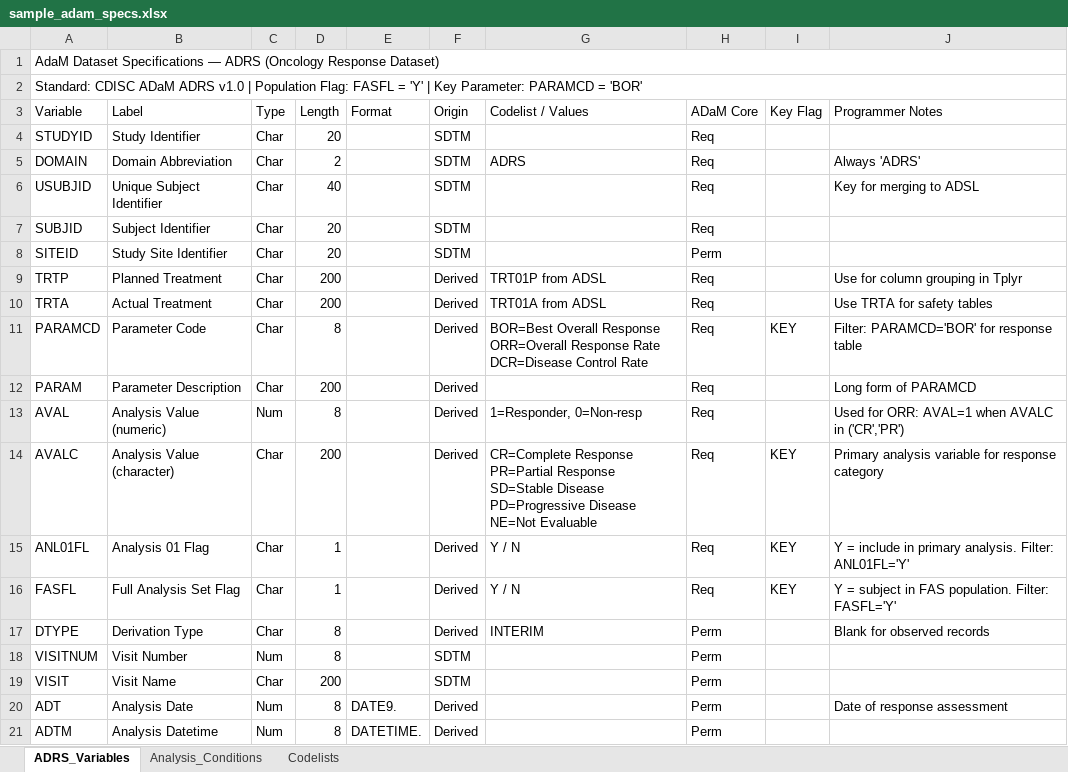
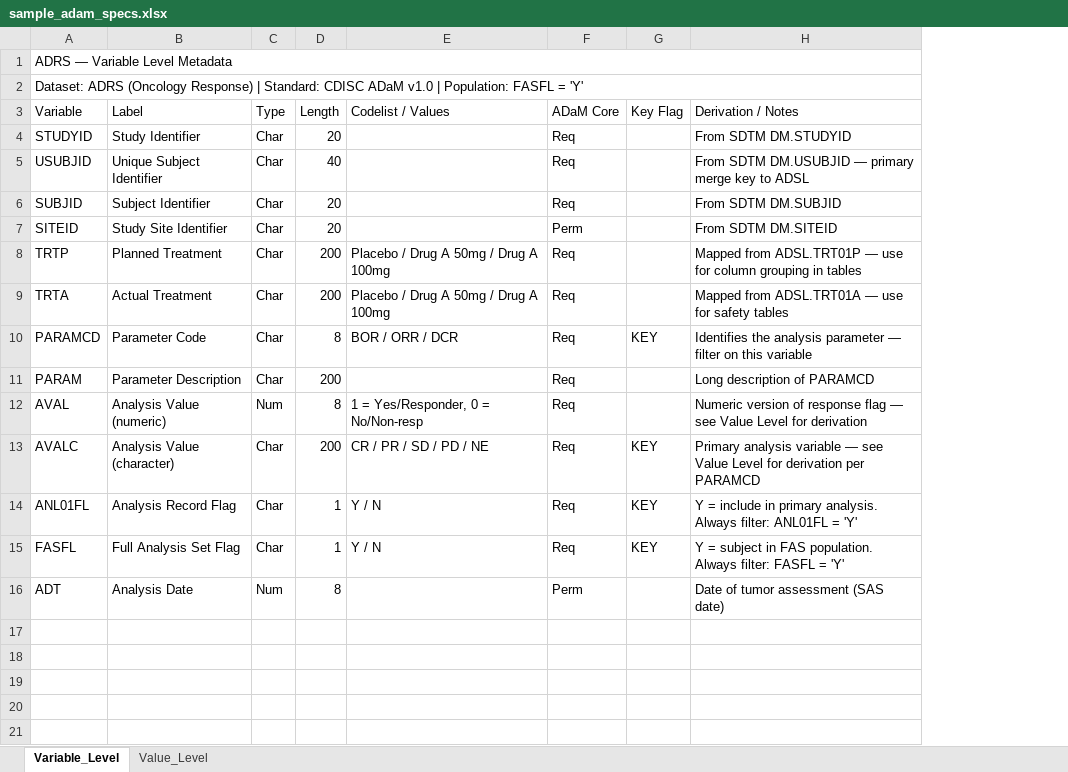
Before and after one commit to vdebbeti/vibe_code_output, an Excel workbook: data/sample_adam_specs.xlsx, sheet Variable_Level, drawn as a sheet; values as stored, in another font and other column widths than the file's, no cell formats; removed rows and columns are numbered as before the commit, all else as after; ↵ is a line break in a cell; the diff names each change by its address in the sheet, - before the commit and + after, or states it on an @@ line.

```diff
--- a/data/sample_adam_specs.xlsx (sheet Variable_Level)
+++ b/data/sample_adam_specs.xlsx (sheet Variable_Level)
-sheet tab: ADRS_Variables
+sheet tab: Variable_Level
-sheet tab: Analysis_Conditions
+sheet tab: Value_Level
-sheet tab: Codelists
-column E (Format), row 20: DATE9.
-column F (Origin), row 4: SDTM; rows 6-16: SDTM | SDTM | SDTM | Derived | Derived | Derived | Derived | Derived | Derived | Derived | Derived; row 20: Derived
-column J (Programmer Notes), rows 6-16: Key for merging to ADSL |  |  | Use for column grouping in Tplyr | Use TRTA for safety tables | Filter: PARAMCD='BOR' for response table | Long form of PARAMCD | Used for ORR: AVAL=1 when AVALC in ('CR','PR') | Primary analysis variable for response category | Y = include in primary analysis. Filter: ANL01FL='Y' | Y = subject in FAS population. Filter: FASFL='Y'; row 20: Date of response assessment
+column H (Derivation / Notes), rows 4-16: From SDTM DM.STUDYID | From SDTM DM.USUBJID — primary merge key to ADSL | From SDTM DM.SUBJID | From SDTM DM.SITEID | Mapped from ADSL.TRT01P — use for column grouping in tables | Mapped from ADSL.TRT01A — use for safety tables | Identifies the analysis parameter — filter on this variable | Long description of PARAMCD | Numeric version of response flag — see Value Level for derivation | Primary analysis variable — see Value Level for derivation per PARAMCD | Y = include in primary analysis. Always filter: ANL01FL = 'Y' | Y = subject in FAS population. Always filter: FASFL = 'Y' | Date of tumor assessment (SAS date)
-A1 (Variable): AdaM Dataset Specifications — ADRS (Oncology Response Dataset)
+A1 (Variable): ADRS — Variable Level Metadata
-A2 (Variable): Standard: CDISC ADaM ADRS v1.0 | Population Flag: FASFL = 'Y' | Key Parameter: PARAMCD = 'BOR'
+A2 (Variable): Dataset: ADRS (Oncology Response) | Standard: CDISC ADaM v1.0 | Population: FASFL = 'Y'
-row 5: DOMAIN | Domain Abbreviation | Char | 2 |  | SDTM | ADRS | Req |  | Always 'ADRS'
-E8 (Codelist / Values): TRT01P from ADSL
+E8 (Codelist / Values): Placebo / Drug A 50mg / Drug A 100mg
-E9 (Codelist / Values): TRT01A from ADSL
+E9 (Codelist / Values): Placebo / Drug A 50mg / Drug A 100mg
-E10 (Codelist / Values): BOR=Best Overall Response ↵ ORR=Overall Response Rate ↵ DCR=Disease Control Rate
+E10 (Codelist / Values): BOR / ORR / DCR
-E12 (Codelist / Values): 1=Responder, 0=Non-resp
+E12 (Codelist / Values): 1 = Yes/Responder, 0 = No/Non-resp
-E13 (Codelist / Values): CR=Complete Response ↵ PR=Partial Response ↵ SD=Stable Disease ↵ PD=Progressive Disease ↵ NE=Not Evaluable
+E13 (Codelist / Values): CR / PR / SD / PD / NE
-B14 (Label): Analysis 01 Flag
+B14 (Label): Analysis Record Flag
-row 17: DTYPE | Derivation Type | Char | 8 |  | Derived | INTERIM | Perm |  | Blank for observed records
-row 18: VISITNUM | Visit Number | Num | 8 |  | SDTM |  | Perm
-row 19: VISIT | Visit Name | Char | 200 |  | SDTM |  | Perm
-row 21: ADTM | Analysis Datetime | Num | 8 | DATETIME. | Derived |  | Perm
```
Also changed, not shown: sheet Value_Level, cell formats, 3 other files.
